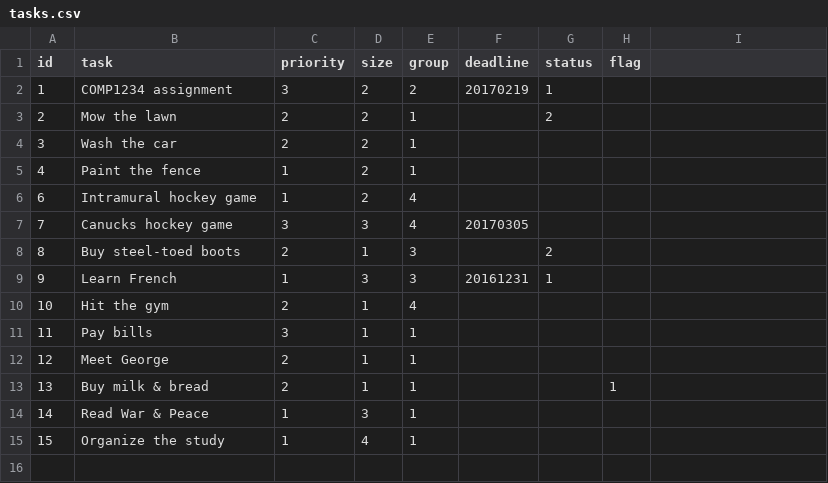
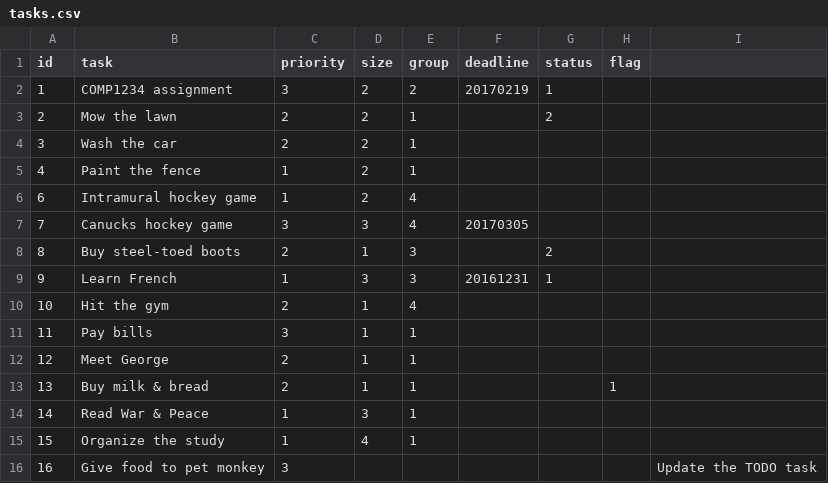
Before and after one commit to COMP4711-Lab6ABC/LAB6LAB, a CSV file: data/tasks.csv, drawn as a sheet; the diff names each change by its address in the sheet, - before the commit and + after, or states it on an @@ line.

Commit message:
Task item maintenance and add task

```diff
--- a/data/tasks.csv
+++ b/data/tasks.csv
+row 16: 16 | Give food to pet monkey | 3 |  |  |  |  |  | Update the TODO task
```
Also changed, not shown: 9 other files.
